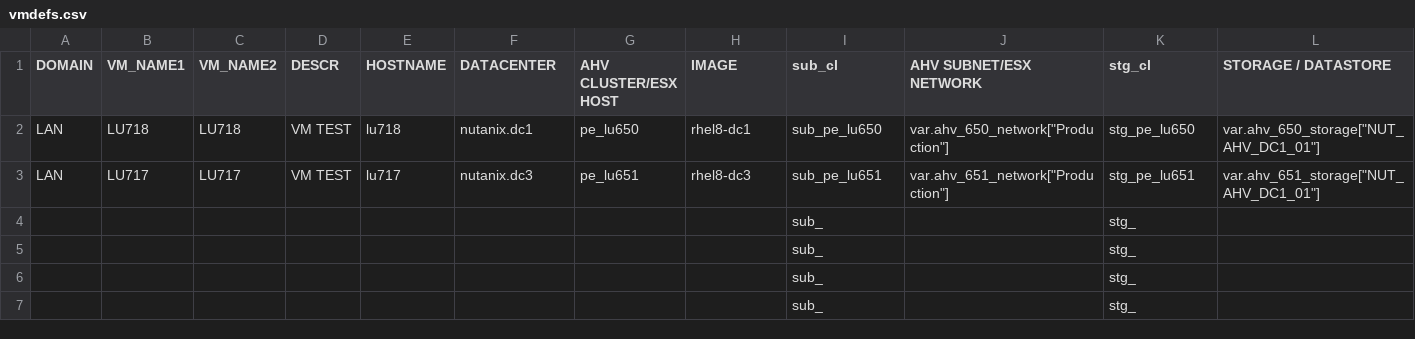
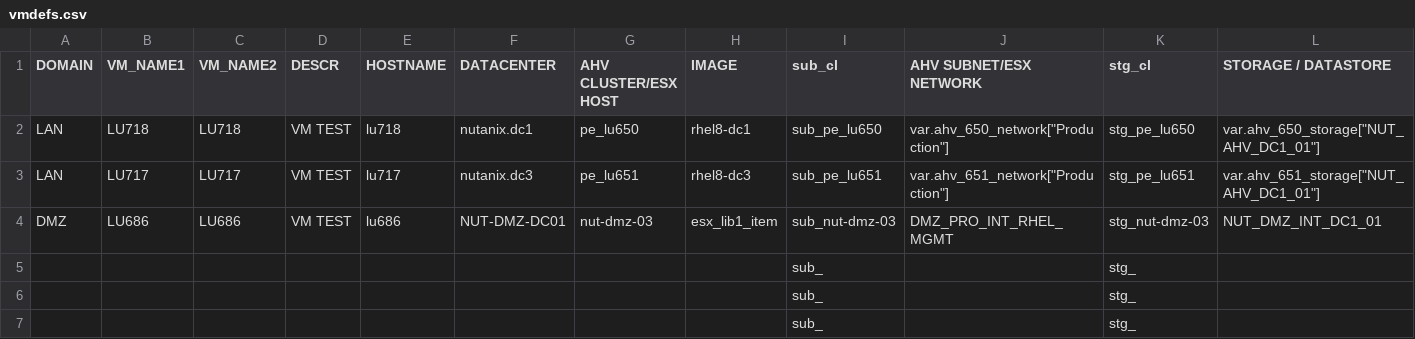
Before and after one commit to steve3535/terraform, a CSV file: vmdefs.csv, drawn as a sheet; only a part is shown; removed rows and columns are numbered as before the commit, all else as after; rows hold the shown columns only; the diff names each change by its address in the sheet, - before the commit and + after, or states it on an @@ line.

```diff
--- a/vmdefs.csv
+++ b/vmdefs.csv
-row 4:  |  |  |  |  |  |  |  | sub_ |  | stg_
+row 4: DMZ | LU686 | LU686 | VM TEST | lu686 | NUT-DMZ-DC01 | nut-dmz-03 | esx_lib1_item | sub_nut-dmz-03 | DMZ_PRO_INT_RHEL_MGMT | stg_nut-dmz-03 | NUT_DMZ_INT_DC1_01
```
Also changed, not shown: 2 other files.
